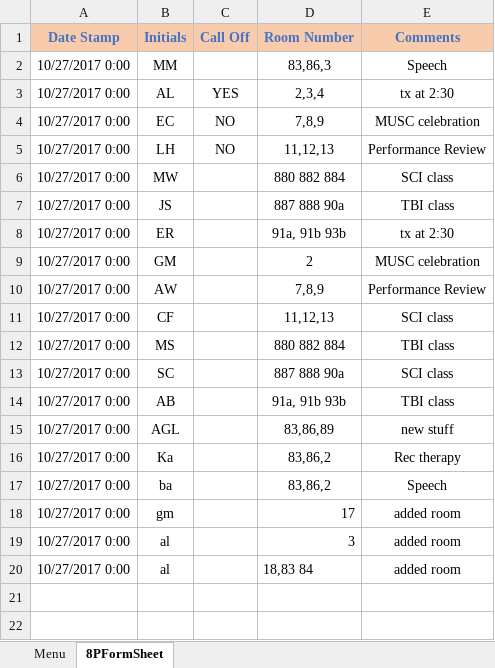
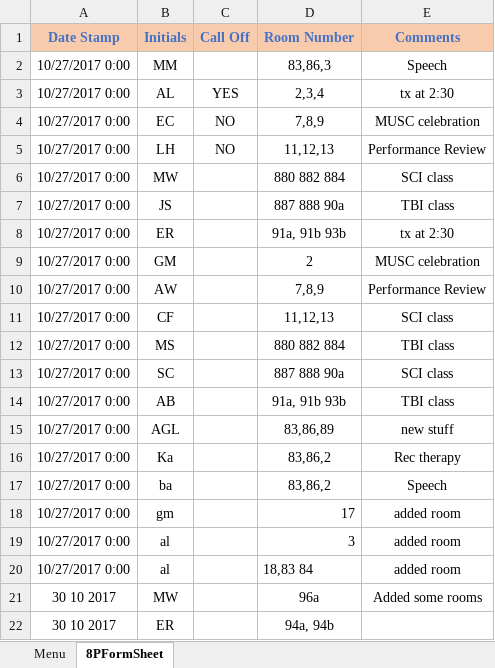
Before and after one commit to andersonjackson-ttc/Roper, an Excel workbook: spreadsheets/RoomForm8P.xlsm, sheet 8PFormSheet, drawn as a sheet; values as stored, in another font and other column widths than the file's, no borders; charts and pictures not drawn; the diff names each change by its address in the sheet, - before the commit and + after, or states it on an @@ line.

```diff
--- a/spreadsheets/RoomForm8P.xlsm (sheet 8PFormSheet)
+++ b/spreadsheets/RoomForm8P.xlsm (sheet 8PFormSheet)
+row 21: 30 10 2017 | MW |  | 96a | Added some rooms
+row 22: 30 10 2017 | ER |  | 94a, 94b
```
Also changed, not shown: spreadsheets/RoomForm3P.xlsm, spreadsheets/RoomForm3W.xlsm, 1 other file.
